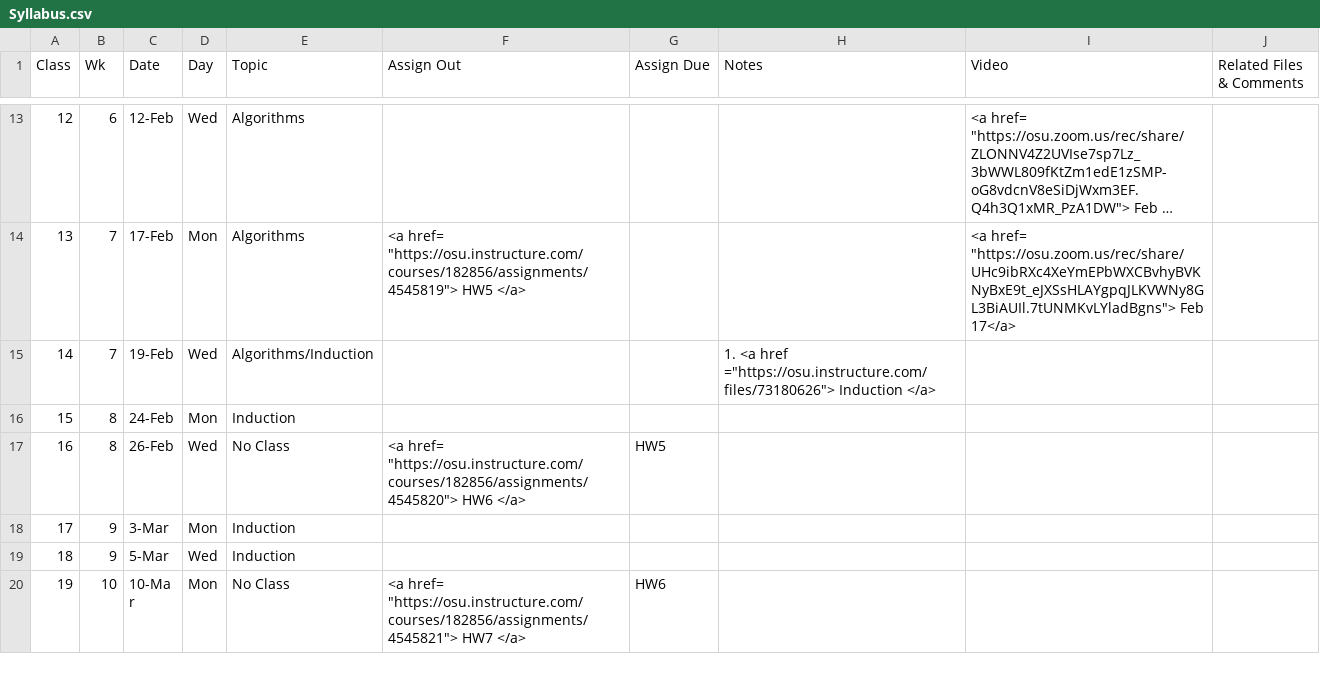
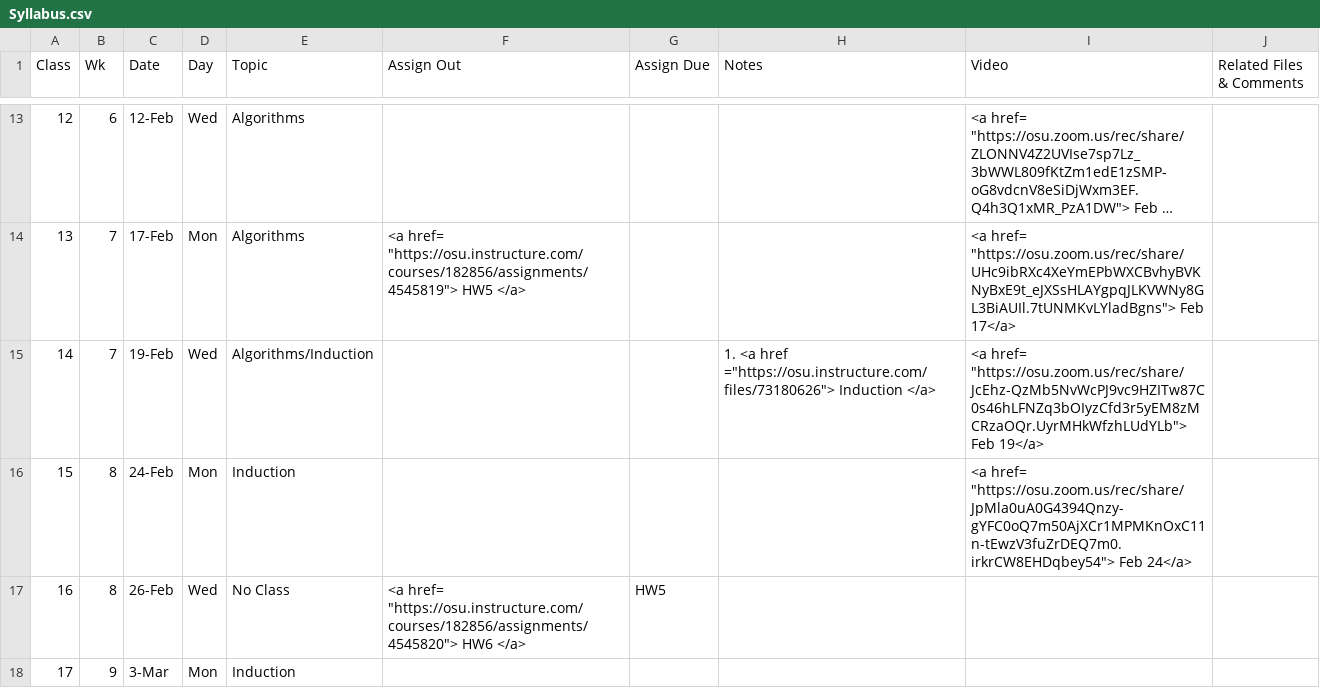
Before and after one commit to gryslik/cse2321, a CSV file: _data/Syllabus.csv, drawn as a sheet; only a part is shown, gaps mark what is left out; the shorter side is filled out with more unchanged rows; long unchanged cells end in ….

Commit message:
more recordings

```diff
--- a/_data/Syllabus.csv
+++ b/_data/Syllabus.csv
@@ -18,4 +18,4 @@
 13,7,17-Feb,Mon,Algorithms,"<a href= ""https://osu.instructure.com/courses/182856/assignments/4545819""> HW5 </a>",,,"<a href= ""https://osu.zoom.us/rec/share/UHc9ibRXc4XeYmEPbWXCBvhyBVKNyBxE9t_eJXSsHLAYgpqJLKVWNy8GL3BiAUIl.7tUNMKvLYladBgns""> Feb 17</a>",
-14,7,19-Feb,Wed,Algorithms/Induction,,,"1. <a href =""https://osu.instructure.com/files/73180626""> Induction  </a>",,
-15,8,24-Feb,Mon,Induction,,,,,
+14,7,19-Feb,Wed,Algorithms/Induction,,,"1. <a href =""https://osu.instructure.com/files/73180626""> Induction  </a>","<a href= ""https://osu.zoom.us/rec/share/JcEhz-QzMb5NvWcPJ9vc9HZITw87C0s46hLFNZq3bOIyzCfd3r5yEM8zMCRzaOQr.UyrMHkWfzhLUdYLb""> Feb 19</a>",
+15,8,24-Feb,Mon,Induction,,,,"<a href= ""https://osu.zoom.us/rec/share/JpMla0uA0G4394Qnzy-gYFC0oQ7m50AjXCr1MPMKnOxC11n-tEwzV3fuZrDEQ7m0.irkrCW8EHDqbey54""> Feb 24</a>",
 16,8,26-Feb,Wed,No Class,"<a href= ""https://osu.instructure.com/courses/182856/assignments/4545820""> HW6 </a>",HW5,,,
```
